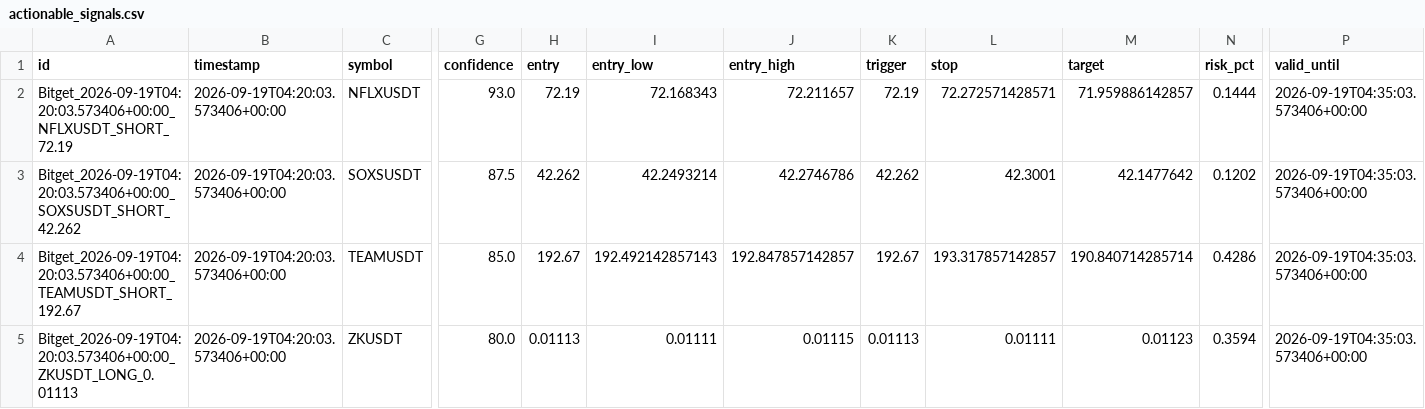
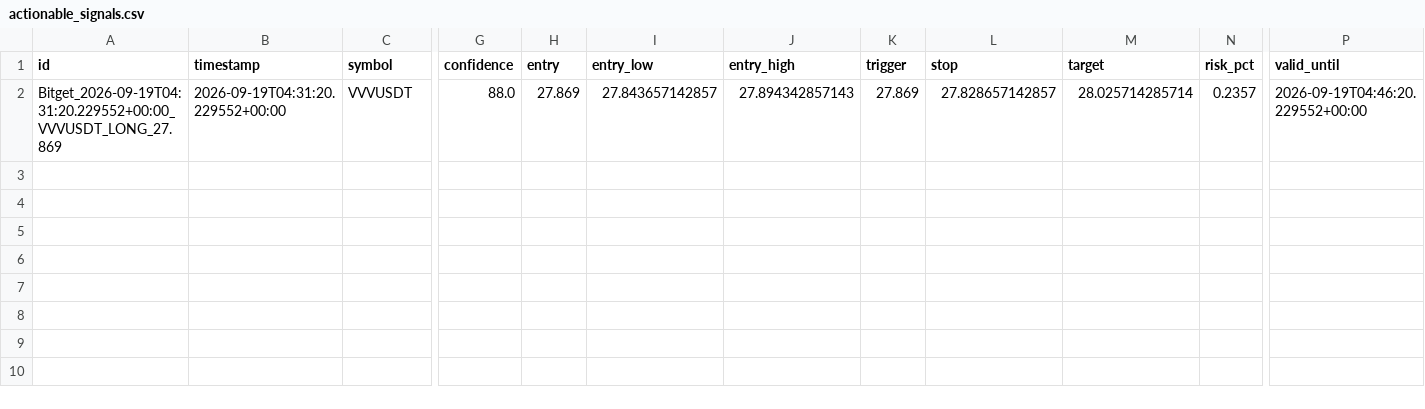
Before and after one commit to KikikJourney/Crypto-Scanner, a CSV file: data/actionable_signals.csv, drawn as a sheet; only a part is shown, gaps mark what is left out; removed rows and columns are numbered as before the commit, all else as after; rows hold the shown columns only; the diff covers the shown part only; the diff names each change by its address in the sheet, - before the commit and + after, or states it on an @@ line.

```diff
--- a/data/actionable_signals.csv
+++ b/data/actionable_signals.csv
-row 2: Bitget_2026-09-19T04:20:03.573406+00:00_NFLXUSDT_SHORT_72.19 | 2026-09-19T04:20:03.573406+00:00 | NFLXUSDT | 93.0 | 72.19 | 72.168343 | 72.211657 | 72.19 | 72.272571428571 | 71.959886142857 | 0.1444 | 2026-09-19T04:35:03.573406+00:00
-row 3: Bitget_2026-09-19T04:20:03.573406+00:00_SOXSUSDT_SHORT_42.262 | 2026-09-19T04:20:03.573406+00:00 | SOXSUSDT | 87.5 | 42.262 | 42.2493214 | 42.2746786 | 42.262 | 42.3001 | 42.1477642 | 0.1202 | 2026-09-19T04:35:03.573406+00:00
-row 4: Bitget_2026-09-19T04:20:03.573406+00:00_TEAMUSDT_SHORT_192.67 | 2026-09-19T04:20:03.573406+00:00 | TEAMUSDT | 85.0 | 192.67 | 192.492142857143 | 192.847857142857 | 192.67 | 193.317857142857 | 190.840714285714 | 0.4286 | 2026-09-19T04:35:03.573406+00:00
-A2 (id): Bitget_2026-09-19T04:20:03.573406+00:00_ZKUSDT_LONG_0.01113
+A2 (id): Bitget_2026-09-19T04:31:20.229552+00:00_VVVUSDT_LONG_27.869
-B2 (timestamp): 2026-09-19T04:20:03.573406+00:00
+B2 (timestamp): 2026-09-19T04:31:20.229552+00:00
-C2 (symbol): ZKUSDT
+C2 (symbol): VVVUSDT
-G2 (confidence): 80.0
+G2 (confidence): 88.0
-H2 (entry): 0.01113
+H2 (entry): 27.869
-I2 (entry_low): 0.01111
+I2 (entry_low): 27.843657142857
-J2 (entry_high): 0.01115
+J2 (entry_high): 27.894342857143
-K2 (trigger): 0.01113
+K2 (trigger): 27.869
-L2 (stop): 0.01111
+L2 (stop): 27.828657142857
-M2 (target): 0.01123
+M2 (target): 28.025714285714
-N2 (risk_pct): 0.3594
+N2 (risk_pct): 0.2357
-P2 (valid_until): 2026-09-19T04:35:03.573406+00:00
+P2 (valid_until): 2026-09-19T04:46:20.229552+00:00
```
Also changed, not shown: 1 edited cell elsewhere in this file, data/scalping_forward_test.csv, data/signal_funnel_summary.csv, 3 other files.
